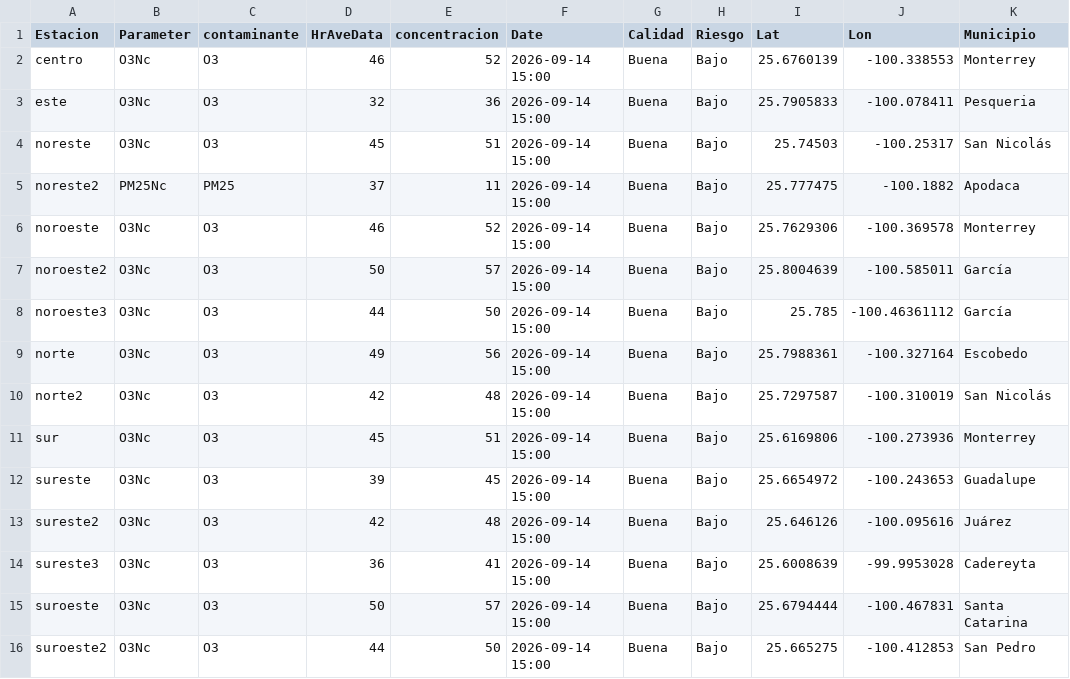
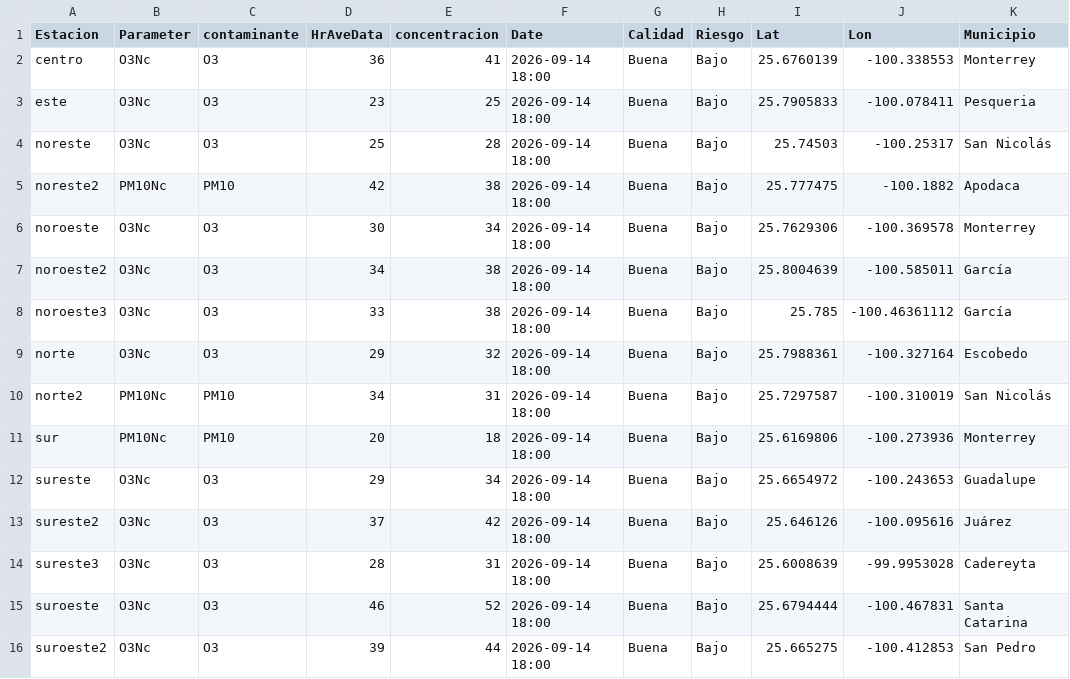
Before and after one commit to LuisRodarteC/AIRENL, a CSV file: aire_monterrey.csv, drawn as a sheet; only a part is shown; the diff names each change by its address in the sheet, - before the commit and + after, or states it on an @@ line.

```diff
--- a/aire_monterrey.csv
+++ b/aire_monterrey.csv
-D2 (HrAveData): 46
+D2 (HrAveData): 36
-E2 (concentracion): 52
+E2 (concentracion): 41
-F2:F16 (Date): 2026-09-14 15:00
+F2:F16 (Date): 2026-09-14 18:00
-D3 (HrAveData): 32
+D3 (HrAveData): 23
-E3 (concentracion): 36
+E3 (concentracion): 25
-D4 (HrAveData): 45
+D4 (HrAveData): 25
-E4 (concentracion): 51
+E4 (concentracion): 28
-B5 (Parameter): PM25Nc
+B5 (Parameter): PM10Nc
-C5 (contaminante): PM25
+C5 (contaminante): PM10
-D5 (HrAveData): 37
+D5 (HrAveData): 42
-E5 (concentracion): 11
+E5 (concentracion): 38
-D6 (HrAveData): 46
+D6 (HrAveData): 30
-E6 (concentracion): 52
+E6 (concentracion): 34
-D7 (HrAveData): 50
+D7 (HrAveData): 34
-E7 (concentracion): 57
+E7 (concentracion): 38
-D8 (HrAveData): 44
+D8 (HrAveData): 33
-E8 (concentracion): 50
+E8 (concentracion): 38
-D9 (HrAveData): 49
+D9 (HrAveData): 29
-E9 (concentracion): 56
+E9 (concentracion): 32
-B10:B11 (Parameter): O3Nc
+B10:B11 (Parameter): PM10Nc
-C10:C11 (contaminante): O3
+C10:C11 (contaminante): PM10
-D10 (HrAveData): 42
+D10 (HrAveData): 34
-E10 (concentracion): 48
+E10 (concentracion): 31
-D11 (HrAveData): 45
+D11 (HrAveData): 20
-E11 (concentracion): 51
+E11 (concentracion): 18
-D12 (HrAveData): 39
+D12 (HrAveData): 29
-E12 (concentracion): 45
+E12 (concentracion): 34
-D13 (HrAveData): 42
+D13 (HrAveData): 37
-E13 (concentracion): 48
+E13 (concentracion): 42
-D14 (HrAveData): 36
+D14 (HrAveData): 28
-E14 (concentracion): 41
+E14 (concentracion): 31
-D15 (HrAveData): 50
+D15 (HrAveData): 46
-E15 (concentracion): 57
+E15 (concentracion): 52
-D16 (HrAveData): 44
+D16 (HrAveData): 39
-E16 (concentracion): 50
+E16 (concentracion): 44
```
Also changed, not shown: aire_indice_api_ancho.csv, 1 other file.
